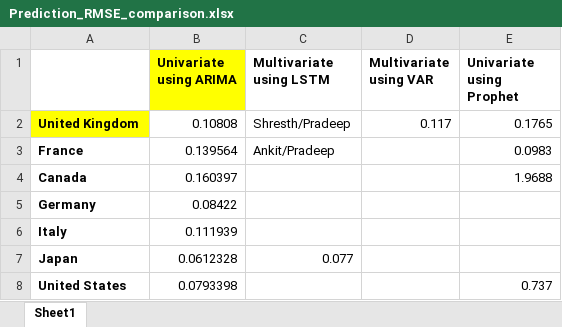
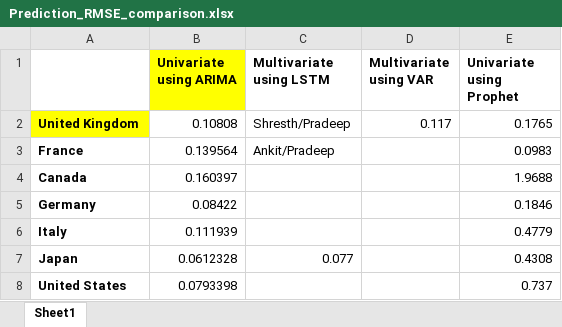
Before and after one commit to AnkitApurv/hackathon23_somnolence, an Excel workbook: results/Prediction_RMSE_comparison.xlsx, sheet Sheet1, drawn as a sheet; values as stored, in another font and other column widths than the file's, no borders; the diff names each change by its address in the sheet, - before the commit and + after, or states it on an @@ line.

```diff
--- a/results/Prediction_RMSE_comparison.xlsx (sheet Sheet1)
+++ b/results/Prediction_RMSE_comparison.xlsx (sheet Sheet1)
-E5 (Univariate using Prophet): (empty)
+E5 (Univariate using Prophet): 0.1846
-E6 (Univariate using Prophet): (empty)
+E6 (Univariate using Prophet): 0.4779
-E7 (Univariate using Prophet): (empty)
+E7 (Univariate using Prophet): 0.4308
```
Also changed, not shown: results/Pred_Hackathon_2023_Somnolence_09052023.xlsx, 6 other files.
